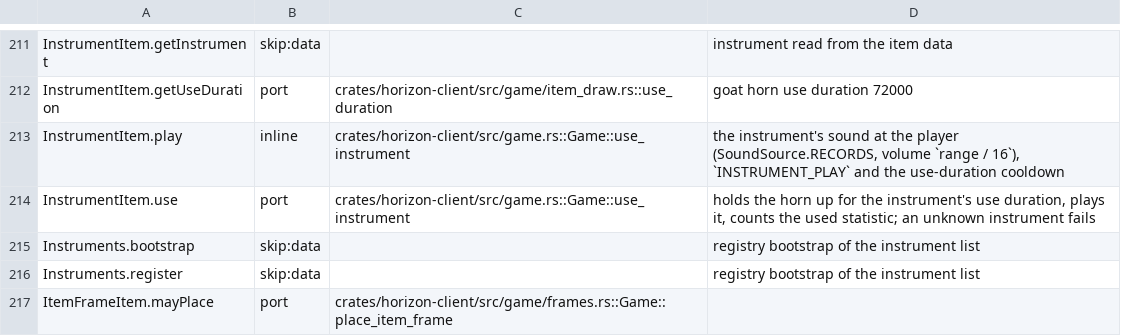
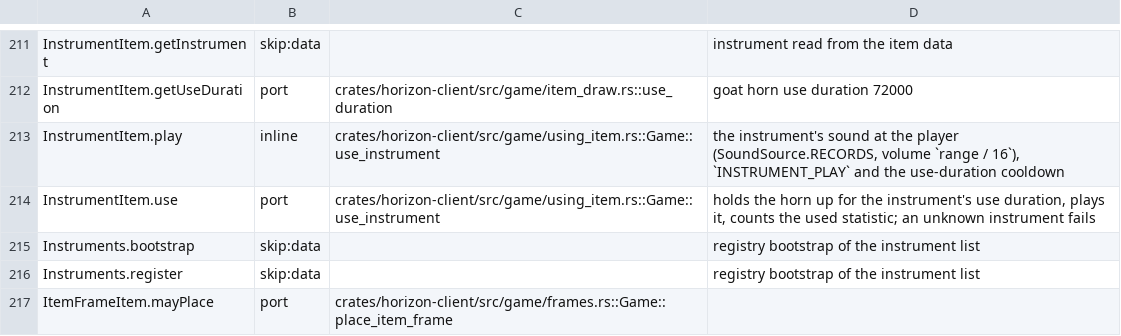
Before and after one commit to heyskylo/horizon-ios, a TSV file: tools/port_map/classes-01.tsv, drawn as a sheet; only a part is shown, gaps mark what is left out.

```diff
--- a/tools/port_map/classes-01.tsv
+++ b/tools/port_map/classes-01.tsv
@@ -212,4 +212,4 @@ InstrumentItem.getInstrument	skip:data		instrument read from the item data
 InstrumentItem.getUseDuration	port	crates/horizon-client/src/game/item_draw.rs::use_duration	goat horn use duration 72000
-InstrumentItem.play	inline	crates/horizon-client/src/game.rs::Game::use_instrument	the instrument's sound at the player (SoundSource.RECORDS, volume `range / 16`), `INSTRUMENT_PLAY` and the use-duration cooldown
-InstrumentItem.use	port	crates/horizon-client/src/game.rs::Game::use_instrument	holds the horn up for the instrument's use duration, plays it, counts the used statistic; an unknown instrument fails
+InstrumentItem.play	inline	crates/horizon-client/src/game/using_item.rs::Game::use_instrument	the instrument's sound at the player (SoundSource.RECORDS, volume `range / 16`), `INSTRUMENT_PLAY` and the use-duration cooldown
+InstrumentItem.use	port	crates/horizon-client/src/game/using_item.rs::Game::use_instrument	holds the horn up for the instrument's use duration, plays it, counts the used statistic; an unknown instrument fails
 Instruments.bootstrap	skip:data		registry bootstrap of the instrument list
```
Also changed, not shown: tools/port_map/game-006.tsv, tools/port_map/game2-008.tsv, 4 other files.
